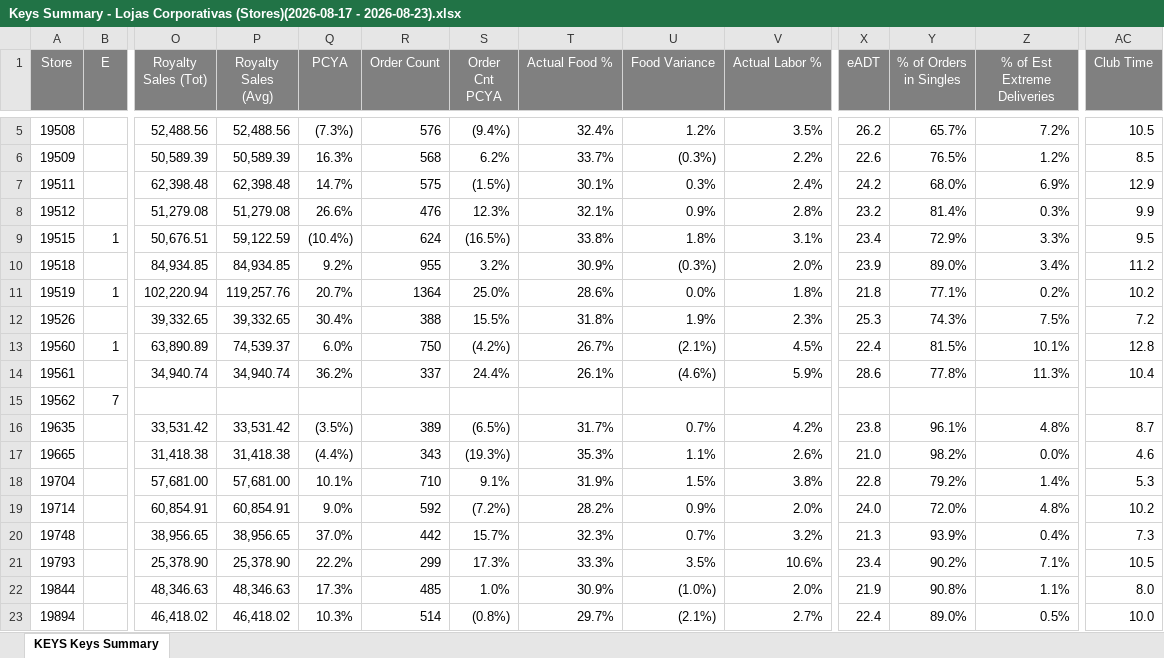
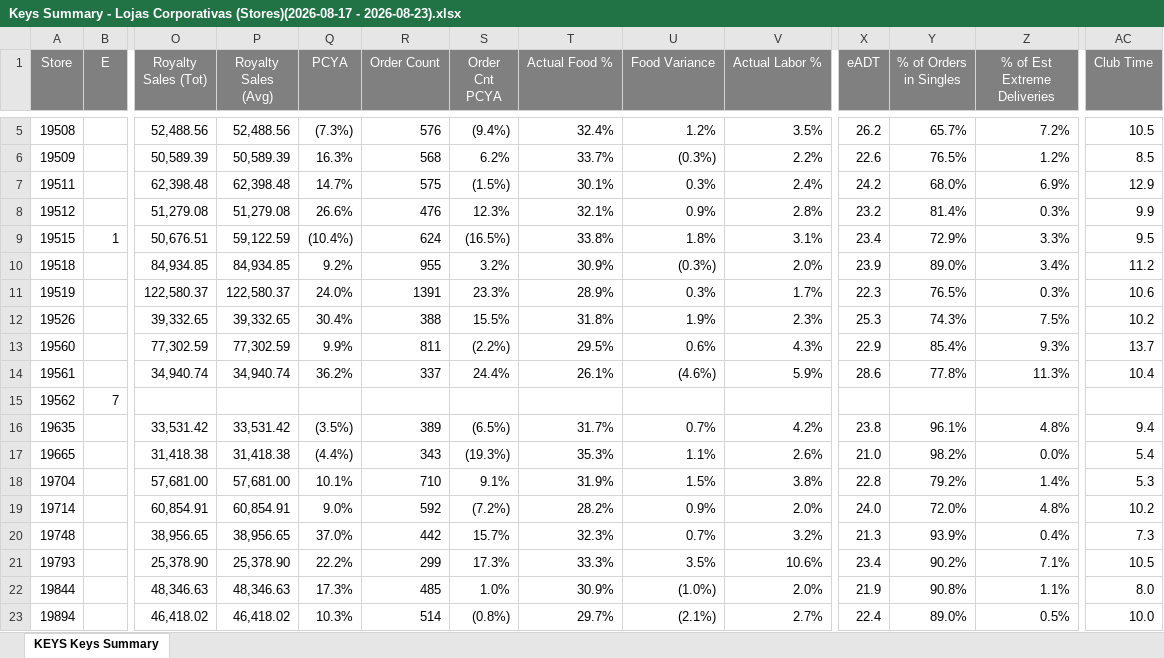
Before and after one commit to murilosporto-cpu/adt-extr-exceptions, an Excel workbook: lojas-proprias/pwr_reports/Keys Summary - Lojas Corporativas (Stores)(2026-08-17 - 2026-08-23).xlsx, sheet KEYS Keys Summary, drawn as a sheet; only a part is shown, gaps mark what is left out; values as stored, in another font and other column widths than the file's, no borders; the diff covers the shown part only; the diff names each change by its address in the sheet, - before the commit and + after, or states it on an @@ line.

```diff
--- a/lojas-proprias/pwr_reports/Keys Summary - Lojas Corporativas (Stores)(2026-08-17 - 2026-08-23).xlsx (sheet KEYS Keys Summary)
+++ b/lojas-proprias/pwr_reports/Keys Summary - Lojas Corporativas (Stores)(2026-08-17 - 2026-08-23).xlsx (sheet KEYS Keys Summary)
-B11 (E): 1
+B11 (E): (empty)
-O11 (Royalty Sales (Tot)): 102,220.94
+O11 (Royalty Sales (Tot)): 122,580.37
-P11 (Royalty Sales (Avg)): 119,257.76
+P11 (Royalty Sales (Avg)): 122,580.37
-Q11 (PCYA): 20.7%
+Q11 (PCYA): 24.0%
-R11 (Order Count): 1364
+R11 (Order Count): 1391
-S11 (Order Cnt PCYA): 25.0%
+S11 (Order Cnt PCYA): 23.3%
-T11 (Actual Food %): 28.6%
+T11 (Actual Food %): 28.9%
-U11 (Food Variance): 0.0%
+U11 (Food Variance): 0.3%
-V11 (Actual Labor %): 1.8%
+V11 (Actual Labor %): 1.7%
-X11 (eADT): 21.8
+X11 (eADT): 22.3
-Y11 (% of Orders in Singles): 77.1%
+Y11 (% of Orders in Singles): 76.5%
-Z11 (% of Est Extreme Deliveries): 0.2%
+Z11 (% of Est Extreme Deliveries): 0.3%
-AC11 (Club Time): 10.2
+AC11 (Club Time): 10.6
-AC12 (Club Time): 7.2
+AC12 (Club Time): 10.2
-B13 (E): 1
+B13 (E): (empty)
-O13 (Royalty Sales (Tot)): 63,890.89
+O13 (Royalty Sales (Tot)): 77,302.59
-P13 (Royalty Sales (Avg)): 74,539.37
+P13 (Royalty Sales (Avg)): 77,302.59
-Q13 (PCYA): 6.0%
+Q13 (PCYA): 9.9%
-R13 (Order Count): 750
+R13 (Order Count): 811
-S13 (Order Cnt PCYA): (4.2%)
+S13 (Order Cnt PCYA): (2.2%)
-T13 (Actual Food %): 26.7%
+T13 (Actual Food %): 29.5%
-U13 (Food Variance): (2.1%)
+U13 (Food Variance): 0.6%
-V13 (Actual Labor %): 4.5%
+V13 (Actual Labor %): 4.3%
-X13 (eADT): 22.4
+X13 (eADT): 22.9
-Y13 (% of Orders in Singles): 81.5%
+Y13 (% of Orders in Singles): 85.4%
-Z13 (% of Est Extreme Deliveries): 10.1%
+Z13 (% of Est Extreme Deliveries): 9.3%
-AC13 (Club Time): 12.8
+AC13 (Club Time): 13.7
-AC16 (Club Time): 8.7
+AC16 (Club Time): 9.4
-AC17 (Club Time): 4.6
+AC17 (Club Time): 5.4
```
Also changed, not shown: 61 edited cells elsewhere in this sheet, franquias/pwr_reports/KEYS Service Main Service Exceptions - Franquias (Stores)(2026-08-17 - 2026-08-23).xlsx, franquias/pwr_reports/Keys Summary - Franquias (Stores)(2026-08-17 - 2026-08-23).xlsx, 28 other files.
